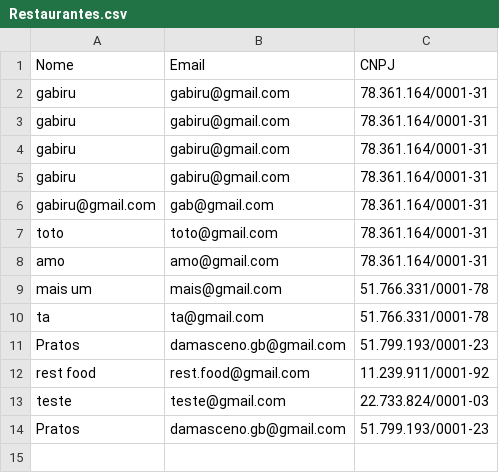
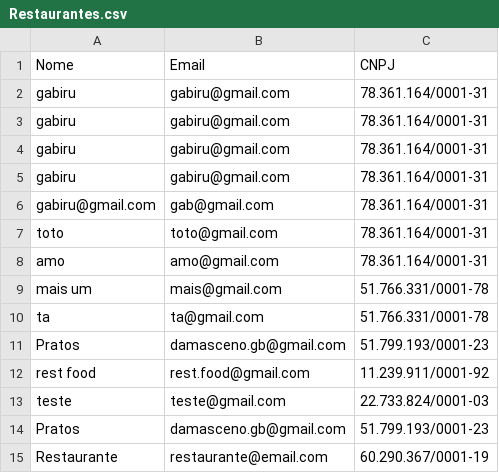
Before and after one commit to Grupo-4-Conta-Comigo/backend-oficial, a CSV file: Restaurantes.csv, drawn as a sheet.

```diff
--- a/Restaurantes.csv
+++ b/Restaurantes.csv
@@ -14 +14,2 @@ teste;teste@gmail.com;22.733.824/0001-03
 Pratos;damasceno.gb@gmail.com;51.799.193/0001-23
+Restaurante;restaurante@email.com;60.290.367/0001-19
```
Also changed, not shown: 5 other files.
